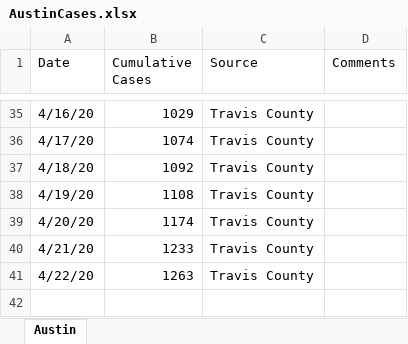
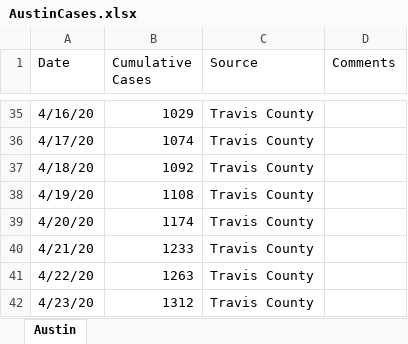
Before and after one commit to manar-c/covid19intexas, an Excel workbook: AustinCases.xlsx, sheet Austin, drawn as a sheet; only a part is shown, gaps mark what is left out; values as stored, in another font and other column widths than the file's, no borders; the diff names each change by its address in the sheet, - before the commit and + after, or states it on an @@ line.

```diff
--- a/AustinCases.xlsx (sheet Austin)
+++ b/AustinCases.xlsx (sheet Austin)
+row 42: 4/23/20 | 1312 | Travis County
```
Also changed, not shown: 5 other files.
